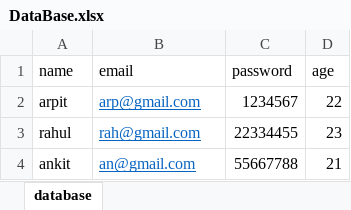
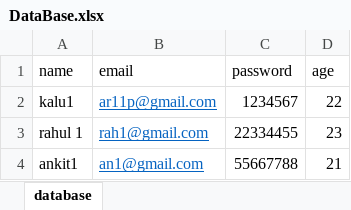
Before and after one commit to shrey-deloitte/HU_RestAssuredMiniAssignment, an Excel workbook: XLsheets/DataBase.xlsx, sheet database, drawn as a sheet; values as stored, in another font and other column widths than the file's, no borders; the diff names each change by its address in the sheet, - before the commit and + after, or states it on an @@ line.

```diff
--- a/XLsheets/DataBase.xlsx (sheet database)
+++ b/XLsheets/DataBase.xlsx (sheet database)
-A2 (name): arpit
+A2 (name): kalu1
-B2 (email): arp@gmail.com
+B2 (email): ar11p@gmail.com
-A3 (name): rahul
+A3 (name): rahul 1
-B3 (email): rah@gmail.com
+B3 (email): rah1@gmail.com
-A4 (name): ankit
+A4 (name): ankit1
-B4 (email): an@gmail.com
+B4 (email): an1@gmail.com
```
Also changed, not shown: 3 other files.
